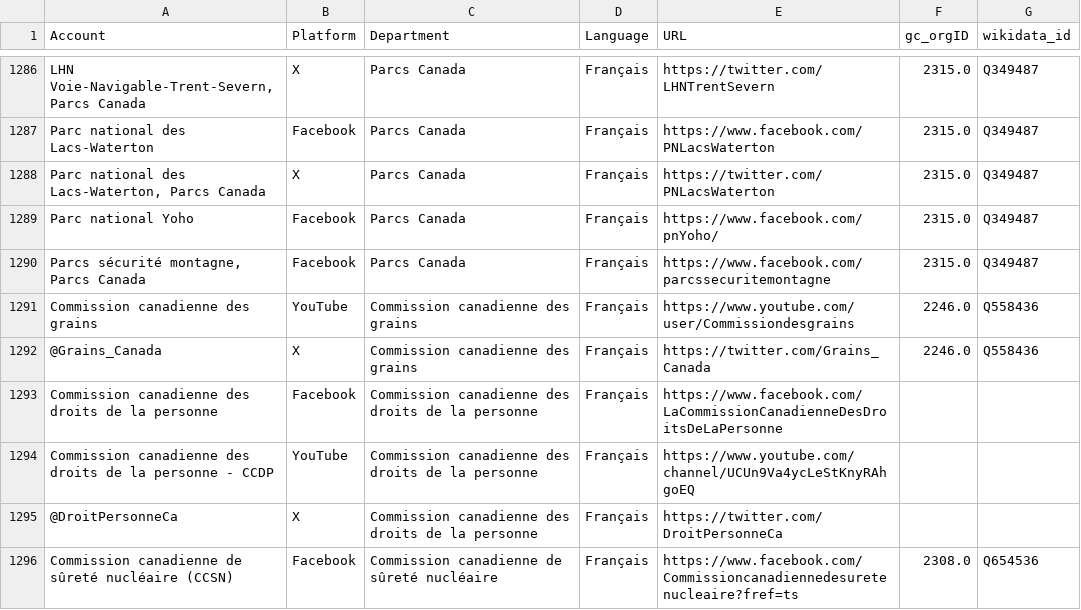
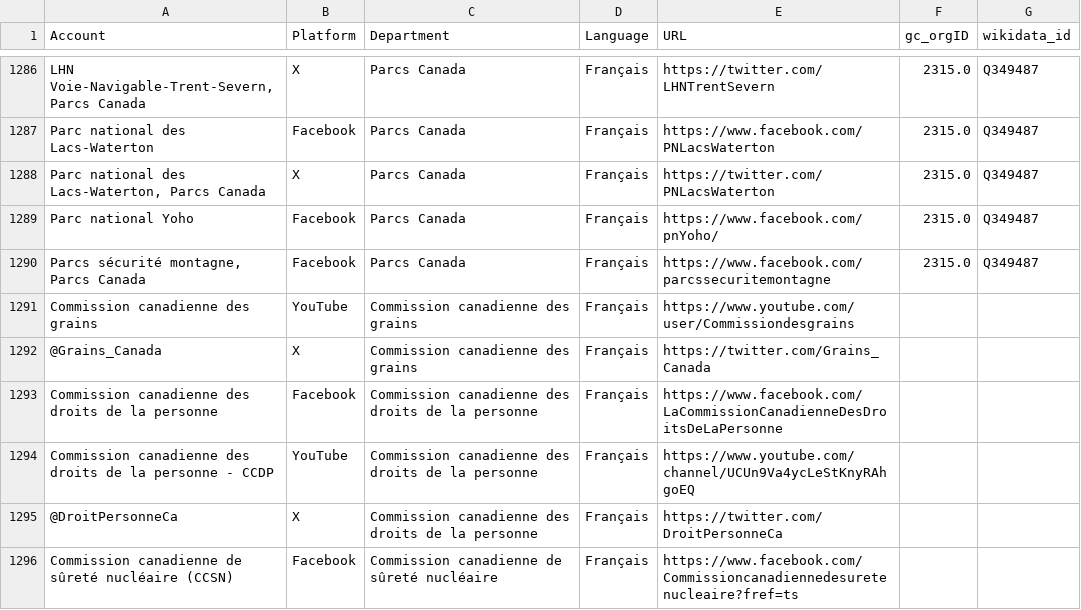
Before and after one commit to PatLittle/GC-Socials, a CSV file: sm.csv, drawn as a sheet; only a part is shown, gaps mark what is left out; the diff covers the shown part only.

```diff
--- a/sm.csv
+++ b/sm.csv
@@ -1290,4 +1290,4 @@ Parc national Yoho,Facebook,Parcs Canada,Français,https://www.facebook.com/pnYo
 "Parcs sécurité montagne, Parcs Canada",Facebook,Parcs Canada,Français,https://www.facebook.com/parcssecuritemontagne,2315.0,Q349487
-Commission canadienne des grains,YouTube,Commission canadienne des grains,Français,https://www.youtube.com/user/Commissiondesgrains,2246.0,Q558436
-@Grains_Canada,X,Commission canadienne des grains,Français,https://twitter.com/Grains_Canada,2246.0,Q558436
+Commission canadienne des grains,YouTube,Commission canadienne des grains,Français,https://www.youtube.com/user/Commissiondesgrains,,
+@Grains_Canada,X,Commission canadienne des grains,Français,https://twitter.com/Grains_Canada,,
 Commission canadienne des droits de la personne,Facebook,Commission canadienne des droits de la personne,Français,https://www.facebook.com/LaCommissionCanadienneDesDroitsDeLaPersonne,,
@@ -1295,2 +1295,2 @@ Commission canadienne des droits de la personne - CCDP,YouTube,Commission canadi
 @DroitPersonneCa,X,Commission canadienne des droits de la personne,Français,https://twitter.com/DroitPersonneCa,,
-Commission canadienne de sûreté nucléaire (CCSN),Facebook,Commission canadienne de sûreté nucléaire,Français,https://www.facebook.com/Commissioncanadiennedesuretenucleaire?fref=ts,2308.0,Q654536
+Commission canadienne de sûreté nucléaire (CCSN),Facebook,Commission canadienne de sûreté nucléaire,Français,https://www.facebook.com/Commissioncanadiennedesuretenucleaire?fref=ts,,
```
Also changed, not shown: 142 edited cells elsewhere in this file, platform_counts.csv.
